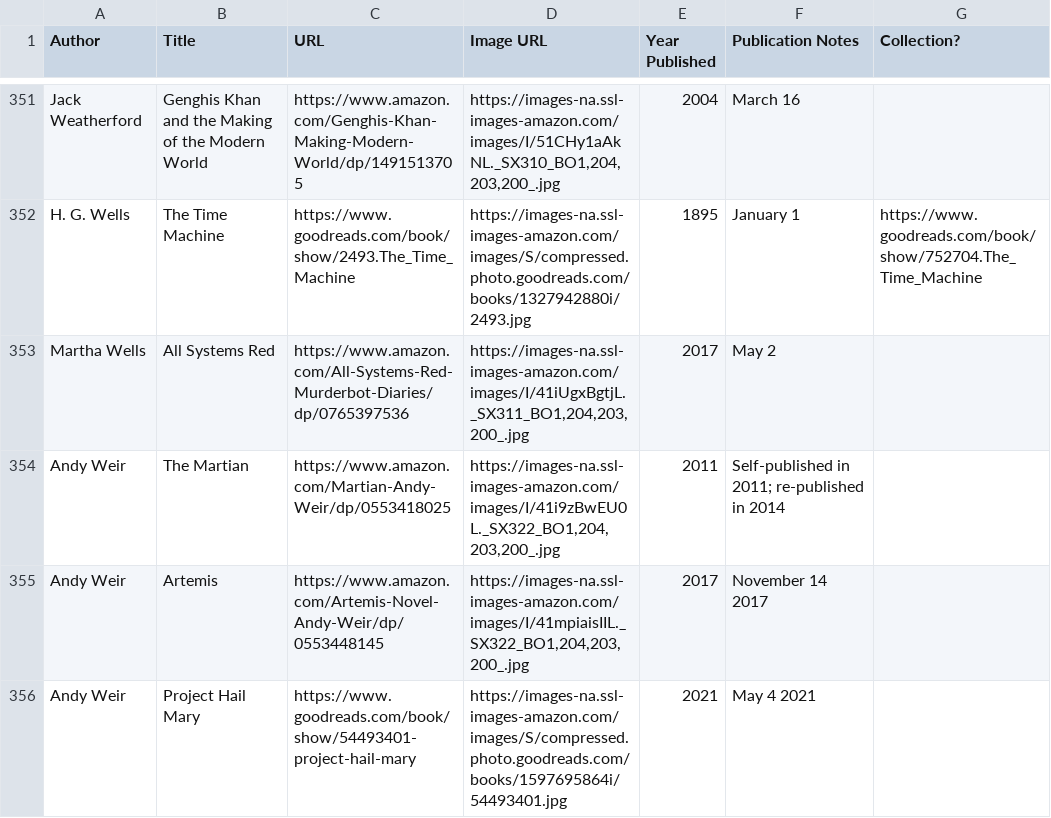
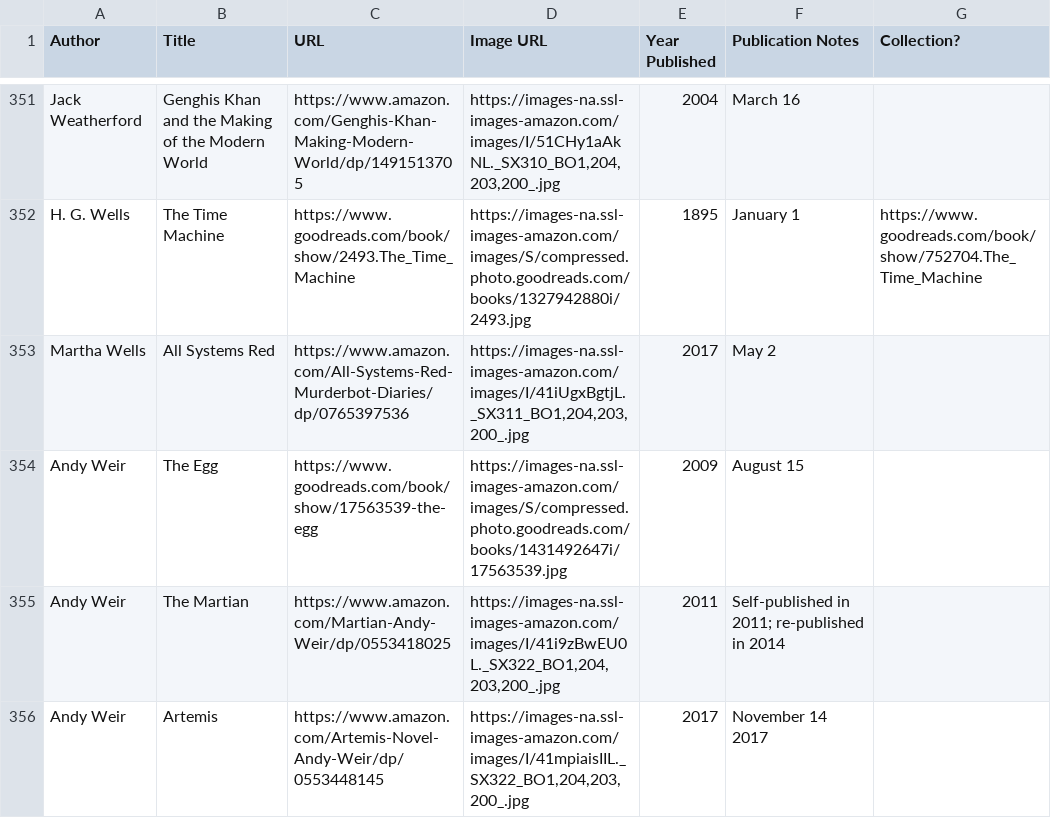
Before and after one commit to eio/books, a CSV file: data/books.csv, drawn as a sheet; only a part is shown, gaps mark what is left out; the shorter side is filled out with more unchanged rows.

Commit message:
The Egg by Andy Weir

```diff
--- a/data/books.csv
+++ b/data/books.csv
@@ -353,2 +353,3 @@ H. G. Wells,The Time Machine,"https://www.goodreads.com/book/show/2493.The_Time_
 Martha Wells,All Systems Red,https://www.amazon.com/All-Systems-Red-Murderbot-Diaries/dp/0765397536,"https://images-na.ssl-images-amazon.com/images/I/41iUgxBgtjL._SX311_BO1,204,203,200_.jpg",2017,May 2,
+Andy Weir,The Egg,"https://www.goodreads.com/book/show/17563539-the-egg","https://images-na.ssl-images-amazon.com/images/S/compressed.photo.goodreads.com/books/1431492647i/17563539.jpg",2009,August 15,
 Andy Weir,The Martian,https://www.amazon.com/Martian-Andy-Weir/dp/0553418025,"https://images-na.ssl-images-amazon.com/images/I/41i9zBwEU0L._SX322_BO1,204,203,200_.jpg",2011,Self-published in 2011; re-published in 2014,
```
Also changed, not shown: 1 other file.
